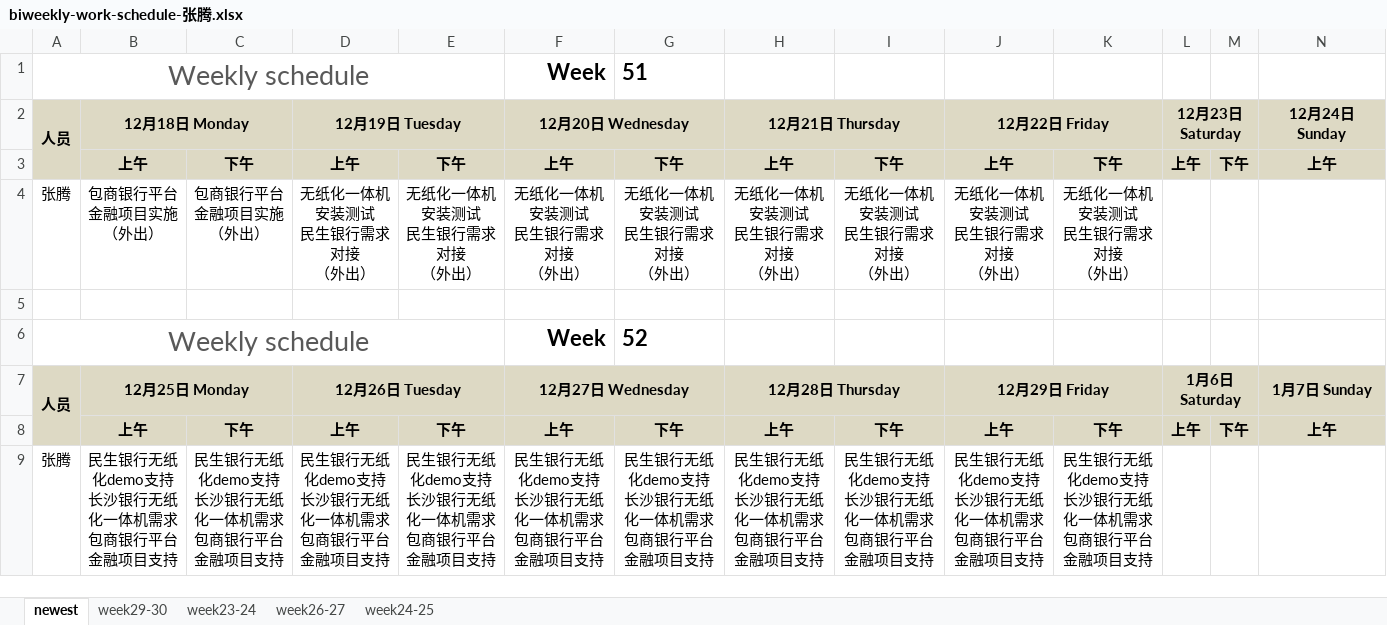
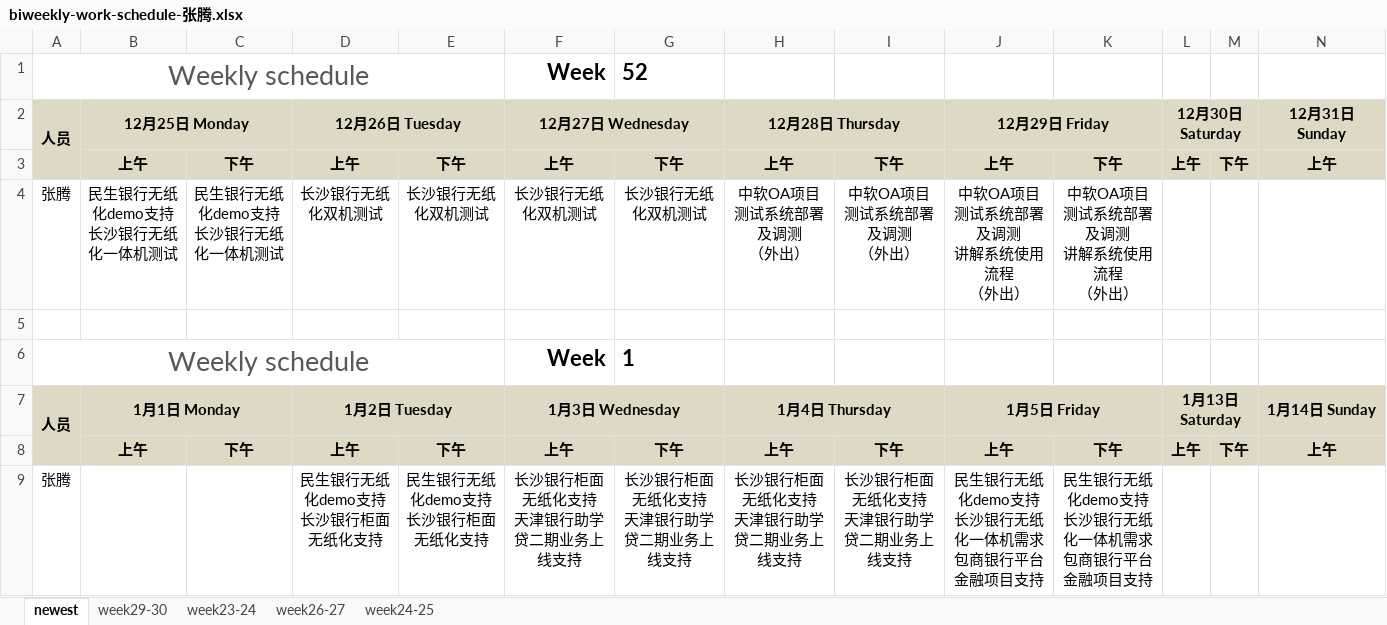
Before and after one commit to hongricfca/Project-Process-library, an Excel workbook: Weekly Schedule/biweekly-work-schedule-张腾.xlsx, sheet newest, drawn as a sheet; only a part is shown; values as stored, in another font and other column widths than the file's, no borders; removed rows and columns are numbered as before the commit, all else as after; rows hold the shown columns only; ↵ is a line break in a cell; the diff names each change by its address in the sheet, - before the commit and + after, or states it on an @@ line.

Commit message:
update

```diff
--- a/Weekly Schedule/biweekly-work-schedule-张腾.xlsx (sheet newest)
+++ b/Weekly Schedule/biweekly-work-schedule-张腾.xlsx (sheet newest)
-G1: 51
+G1: 52
-B2: 12月18日 Monday
+B2: 12月25日 Monday
-D2: 12月19日 Tuesday
+D2: 12月26日 Tuesday
-F2: 12月20日 Wednesday
+F2: 12月27日 Wednesday
-H2: 12月21日 Thursday
+H2: 12月28日 Thursday
-J2: 12月22日 Friday
+J2: 12月29日 Friday
-L2: 12月23日 Saturday
+L2: 12月30日 Saturday
-N2: 12月24日 Sunday
+N2: 12月31日 Sunday
-row 4: 张腾 | 包商银行平台金融项目实施 ↵ （外出） | 包商银行平台金融项目实施 ↵ （外出） | 无纸化一体机安装测试 ↵ 民生银行需求对接 ↵ （外出） | 无纸化一体机安装测试 ↵ 民生银行需求对接 ↵ （外出） | 无纸化一体机安装测试 ↵ 民生银行需求对接 ↵ （外出） | 无纸化一体机安装测试 ↵ 民生银行需求对接 ↵ （外出） | 无纸化一体机安装测试 ↵ 民生银行需求对接 ↵ （外出） | 无纸化一体机安装测试 ↵ 民生银行需求对接 ↵ （外出） | 无纸化一体机安装测试 ↵ 民生银行需求对接 ↵ （外出） | 无纸化一体机安装测试 ↵ 民生银行需求对接 ↵ （外出）
+row 4: 张腾 | 民生银行无纸化demo支持 ↵ 长沙银行无纸化一体机测试 | 民生银行无纸化demo支持 ↵ 长沙银行无纸化一体机测试 | 长沙银行无纸化双机测试 | 长沙银行无纸化双机测试 | 长沙银行无纸化双机测试 | 长沙银行无纸化双机测试 | 中软OA项目测试系统部署及调测 ↵ （外出） | 中软OA项目测试系统部署及调测 ↵ （外出） | 中软OA项目测试系统部署及调测 ↵ 讲解系统使用流程 ↵ （外出） | 中软OA项目测试系统部署及调测 ↵ 讲解系统使用流程 ↵ （外出）
-G6: 52
+G6: 1
-B7 (12月25日 Monday): 12月25日 Monday
+B7 (12月25日 Monday): 1月1日 Monday
-D7 (12月26日 Tuesday): 12月26日 Tuesday
+D7 (12月26日 Tuesday): 1月2日 Tuesday
-F7 (12月27日 Wednesday): 12月27日 Wednesday
+F7 (12月27日 Wednesday): 1月3日 Wednesday
-H7 (12月28日 Thursday): 12月28日 Thursday
+H7 (12月28日 Thursday): 1月4日 Thursday
-J7 (12月29日 Friday): 12月29日 Friday
+J7 (12月29日 Friday): 1月5日 Friday
-L7 (12月30日 Saturday): 1月6日 Saturday
+L7 (12月30日 Saturday): 1月13日 Saturday
-N7 (12月31日 Sunday): 1月7日 Sunday
+N7 (12月31日 Sunday): 1月14日 Sunday
-B9 (12月25日 Monday): 民生银行无纸化demo支持 ↵ 长沙银行无纸化一体机需求 ↵ 包商银行平台金融项目支持
+B9 (12月25日 Monday): (empty)
-C9: 民生银行无纸化demo支持 ↵ 长沙银行无纸化一体机需求 ↵ 包商银行平台金融项目支持
+C9: (empty)
-D9 (12月26日 Tuesday): 民生银行无纸化demo支持 ↵ 长沙银行无纸化一体机需求 ↵ 包商银行平台金融项目支持
+D9 (12月26日 Tuesday): 民生银行无纸化demo支持 ↵ 长沙银行柜面无纸化支持
-E9: 民生银行无纸化demo支持 ↵ 长沙银行无纸化一体机需求 ↵ 包商银行平台金融项目支持
+E9: 民生银行无纸化demo支持 ↵ 长沙银行柜面无纸化支持
-F9 (12月27日 Wednesday): 民生银行无纸化demo支持 ↵ 长沙银行无纸化一体机需求 ↵ 包商银行平台金融项目支持
+F9 (12月27日 Wednesday): 长沙银行柜面无纸化支持 ↵ 天津银行助学贷二期业务上线支持
-G9: 民生银行无纸化demo支持 ↵ 长沙银行无纸化一体机需求 ↵ 包商银行平台金融项目支持
+G9: 长沙银行柜面无纸化支持 ↵ 天津银行助学贷二期业务上线支持
-H9 (12月28日 Thursday): 民生银行无纸化demo支持 ↵ 长沙银行无纸化一体机需求 ↵ 包商银行平台金融项目支持
+H9 (12月28日 Thursday): 长沙银行柜面无纸化支持 ↵ 天津银行助学贷二期业务上线支持
-I9: 民生银行无纸化demo支持 ↵ 长沙银行无纸化一体机需求 ↵ 包商银行平台金融项目支持
+I9: 长沙银行柜面无纸化支持 ↵ 天津银行助学贷二期业务上线支持
```
